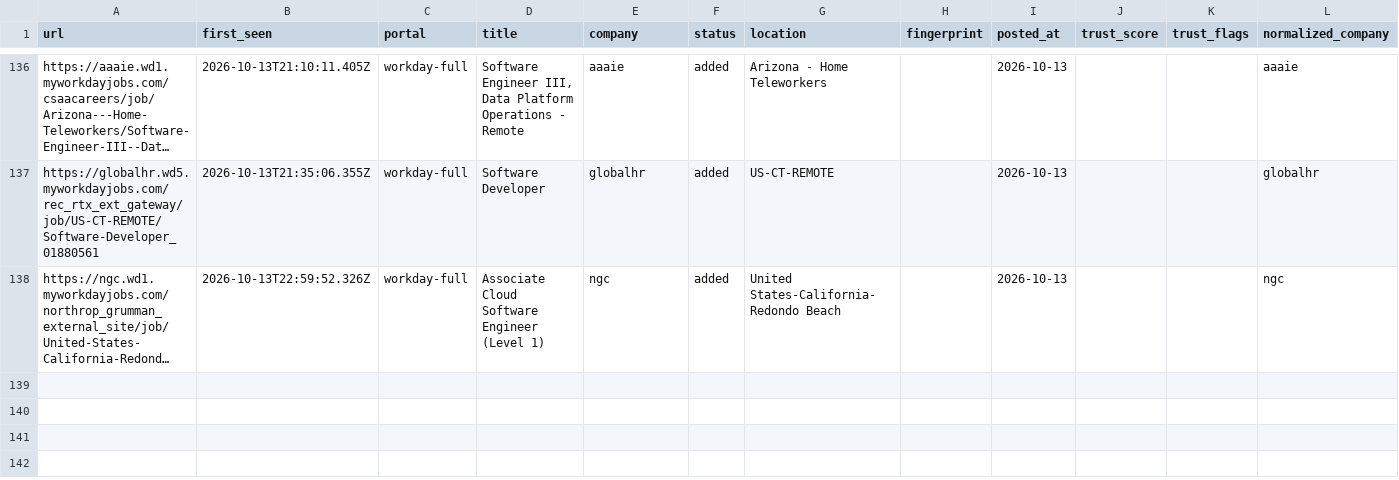
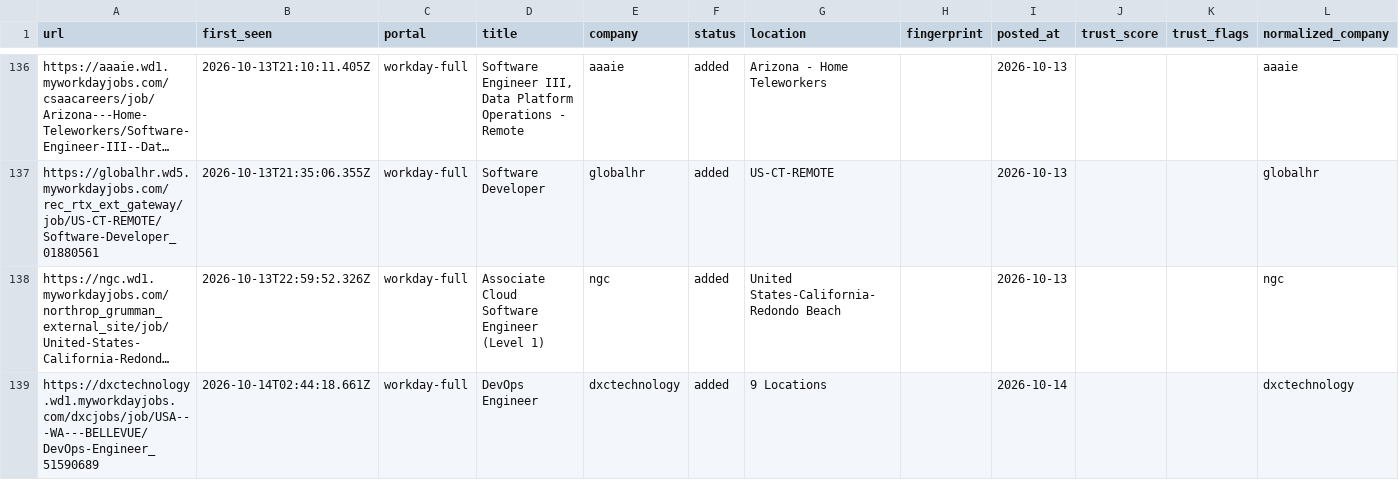
Before and after one commit to manavmalavia18/ghal-scanner, a TSV file: data/scan-history-workday.tsv, drawn as a sheet; only a part is shown, gaps mark what is left out; long unchanged cells end in …; the diff names each change by its address in the sheet, - before the commit and + after, or states it on an @@ line.

```diff
--- a/data/scan-history-workday.tsv
+++ b/data/scan-history-workday.tsv
+row 139: https://dxctechnology.wd1.myworkdayjobs.com/dxcjobs/job/USA---WA---BELLEVUE/DevOps-Engineer_51590689 | 2026-10-14T02:44:18.661Z | workday-full | DevOps Engineer | dxctechnology | added | 9 Locations |  | 2026-10-14 |  |  | dxctechnology
```
Also changed, not shown: 3 other files.
